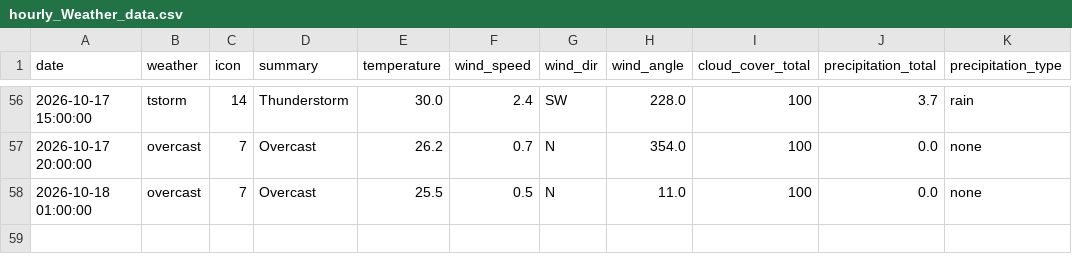
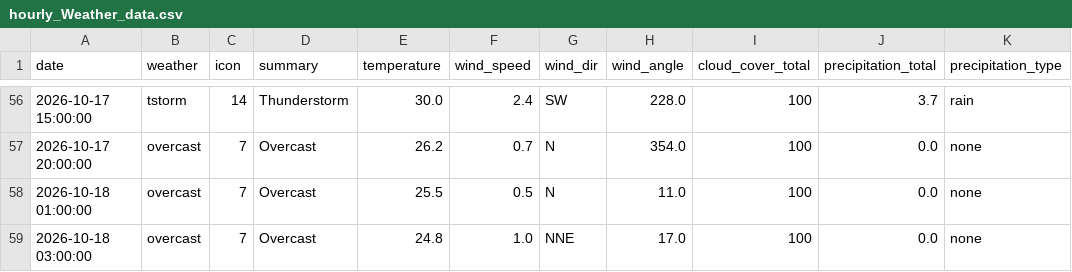
Before and after one commit to raynonpo/Project-Air, a CSV file: hourly_Weather_data.csv, drawn as a sheet; only a part is shown, gaps mark what is left out.

```diff
--- a/hourly_Weather_data.csv
+++ b/hourly_Weather_data.csv
@@ -58 +58,2 @@ date,weather,icon,summary,temperature,wind_speed,wind_dir,wind_angle,cloud_cover
 2026-10-18 01:00:00,overcast,7,Overcast,25.5,0.5,N,11.0,100,0.0,none
+2026-10-18 03:00:00,overcast,7,Overcast,24.8,1.0,NNE,17.0,100,0.0,none
```
Also changed, not shown: hourly_air_quality.csv.
